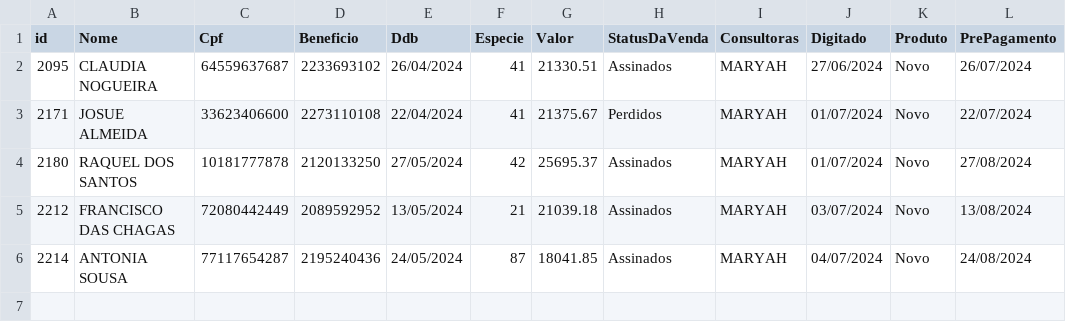
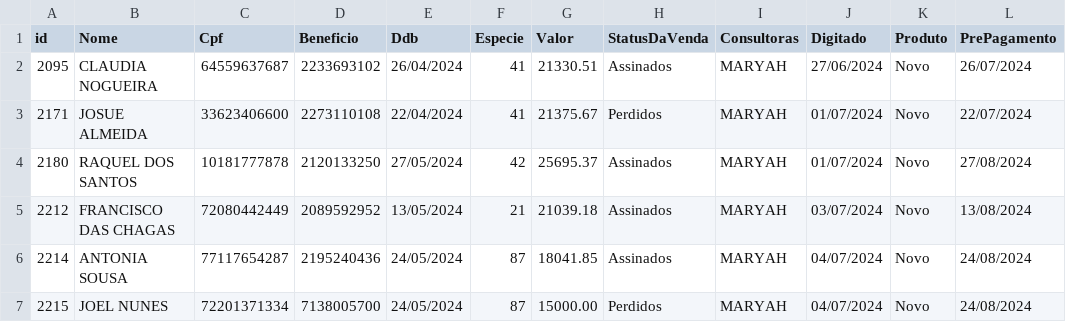
Before and after one commit to sousas2ds/clientes, a CSV file: clientes-maryah.csv, drawn as a sheet; the diff names each change by its address in the sheet, - before the commit and + after, or states it on an @@ line.

Commit message:
Atualizando clientes-maryah.csv

```diff
--- a/clientes-maryah.csv
+++ b/clientes-maryah.csv
+row 7: 2215 | JOEL NUNES | 72201371334 | 7138005700 | 24/05/2024 | 87 | 15000.00 | Perdidos | MARYAH | 04/07/2024 | Novo | 24/08/2024
```
